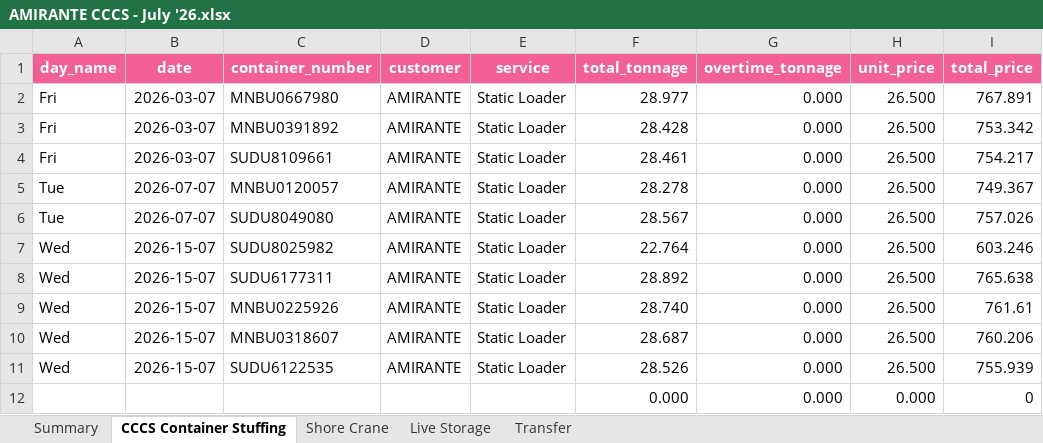
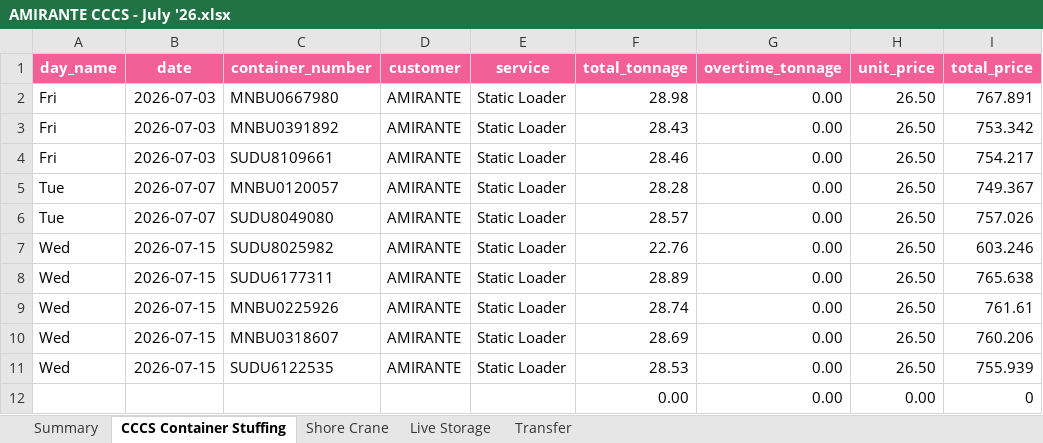
Before and after one commit to Attica-oss/Invoice, an Excel workbook: output/AMIRANTE CCCS - July '26.xlsx, sheet CCCS Container Stuffing, drawn as a sheet; values as stored, in another font and other column widths than the file's, no borders; table styles not drawn; removed rows and columns are numbered as before the commit, all else as after; the diff names each change by its address in the sheet, - before the commit and + after, or states it on an @@ line.

```diff
--- a/output/AMIRANTE CCCS - July '26.xlsx (sheet CCCS Container Stuffing)
+++ b/output/AMIRANTE CCCS - July '26.xlsx (sheet CCCS Container Stuffing)
-B2:B4 (date): 2026-03-07
+B2:B4 (date): 2026-07-03
-F2 (total_tonnage): 28.977
+F2 (total_tonnage): 28.98
-G2:G11 (overtime_tonnage): 0.000
+G2:G11 (overtime_tonnage): 0.00
-H2:H11 (unit_price): 26.500
+H2:H11 (unit_price): 26.50
-F3 (total_tonnage): 28.428
+F3 (total_tonnage): 28.43
-F4 (total_tonnage): 28.461
+F4 (total_tonnage): 28.46
-F5 (total_tonnage): 28.278
+F5 (total_tonnage): 28.28
-F6 (total_tonnage): 28.567
+F6 (total_tonnage): 28.57
-B7:B11 (date): 2026-15-07
+B7:B11 (date): 2026-07-15
-F7 (total_tonnage): 22.764
+F7 (total_tonnage): 22.76
-F8 (total_tonnage): 28.892
+F8 (total_tonnage): 28.89
-F9 (total_tonnage): 28.740
+F9 (total_tonnage): 28.74
-F10 (total_tonnage): 28.687
+F10 (total_tonnage): 28.69
-F11 (total_tonnage): 28.526
+F11 (total_tonnage): 28.53
-row 12:  |  |  |  |  | 0.000 | 0.000 | 0.000 | 0
+row 12:  |  |  |  |  | 0.00 | 0.00 | 0.00 | 0
```
Also changed, not shown: sheet Live Storage, sheet Transfer, sheet Summary, sheet Shore Crane, 23 other files.
